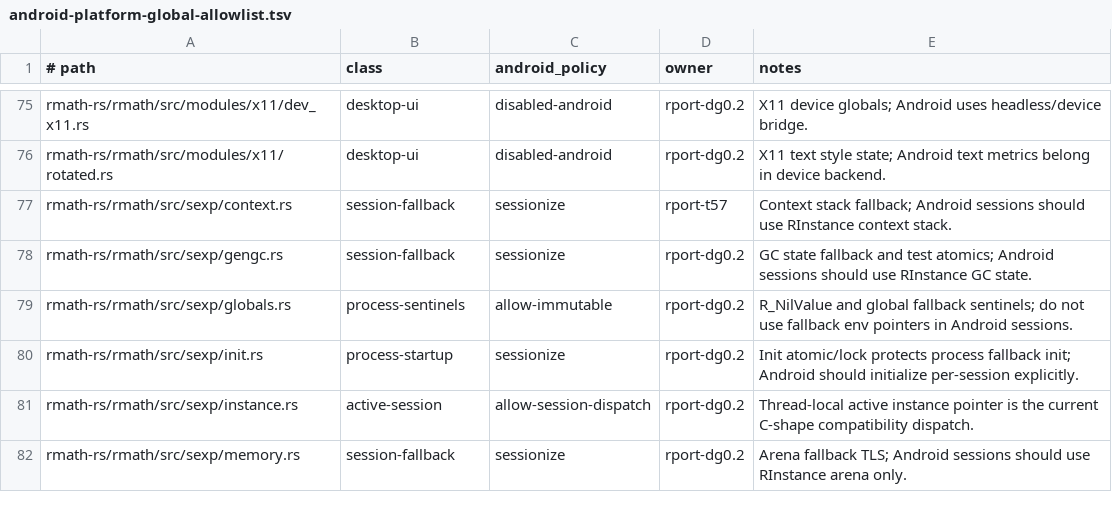
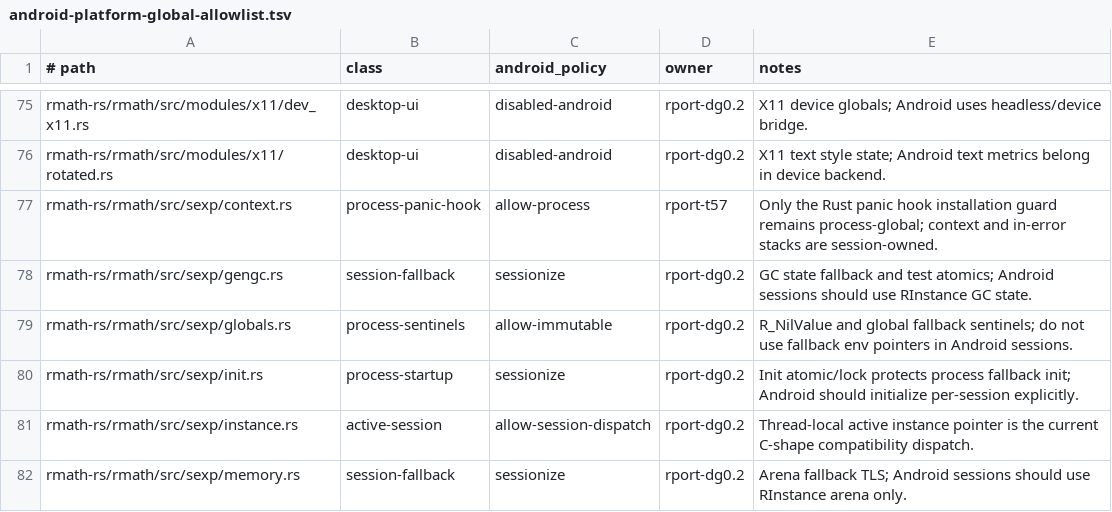
Before and after one commit to bernaferrari/R-rust, a TSV file: docs/android-platform-global-allowlist.tsv, drawn as a sheet; only a part is shown, gaps mark what is left out.

Commit message:
Sessionize context stack state

```diff
--- a/docs/android-platform-global-allowlist.tsv
+++ b/docs/android-platform-global-allowlist.tsv
@@ -76,3 +76,3 @@ rmath-rs/rmath/src/modules/x11/dev_x11.rs	desktop-ui	disabled-android	rport-dg0.
 rmath-rs/rmath/src/modules/x11/rotated.rs	desktop-ui	disabled-android	rport-dg0.2	X11 text style state; Android text metrics belong in device backend.
-rmath-rs/rmath/src/sexp/context.rs	session-fallback	sessionize	rport-t57	Context stack fallback; Android sessions should use RInstance context stack.
+rmath-rs/rmath/src/sexp/context.rs	process-panic-hook	allow-process	rport-t57	Only the Rust panic hook installation guard remains process-global; context and in-error stacks are session-owned.
 rmath-rs/rmath/src/sexp/gengc.rs	session-fallback	sessionize	rport-dg0.2	GC state fallback and test atomics; Android sessions should use RInstance GC state.
```
Also changed, not shown: 1 other file.
